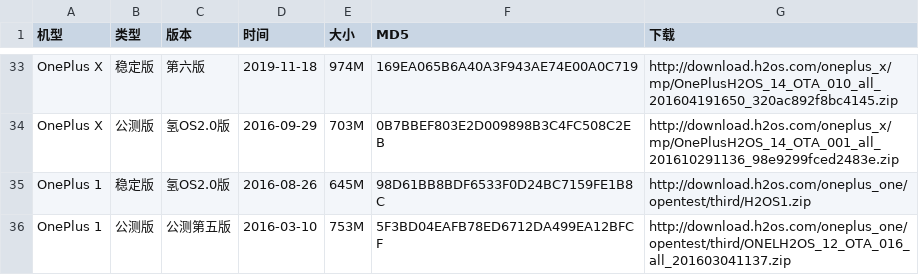
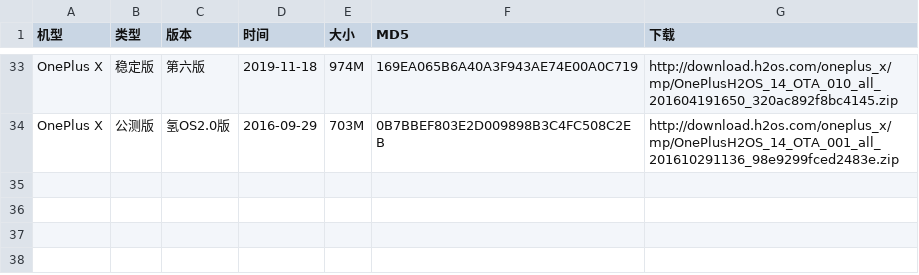
Before and after one commit to wuxianlin/get_android_data, a CSV file: data/oneplus_rom.csv, drawn as a sheet; only a part is shown, gaps mark what is left out; the diff names each change by its address in the sheet, - before the commit and + after, or states it on an @@ line.

```diff
--- a/data/oneplus_rom.csv
+++ b/data/oneplus_rom.csv
-row 35: OnePlus 1 | 稳定版 | 氢OS2.0版 | 2016-08-26 | 645M | 98D61BB8BDF6533F0D24BC7159FE1B8C | http://download.h2os.com/oneplus_one/opentest/third/H2OS1.zip
-row 36: OnePlus 1 | 公测版 | 公测第五版 | 2016-03-10 | 753M | 5F3BD04EAFB78ED6712DA499EA12BFCF | http://download.h2os.com/oneplus_one/opentest/third/ONELH2OS_12_OTA_016_all_201603041137.zip
```
